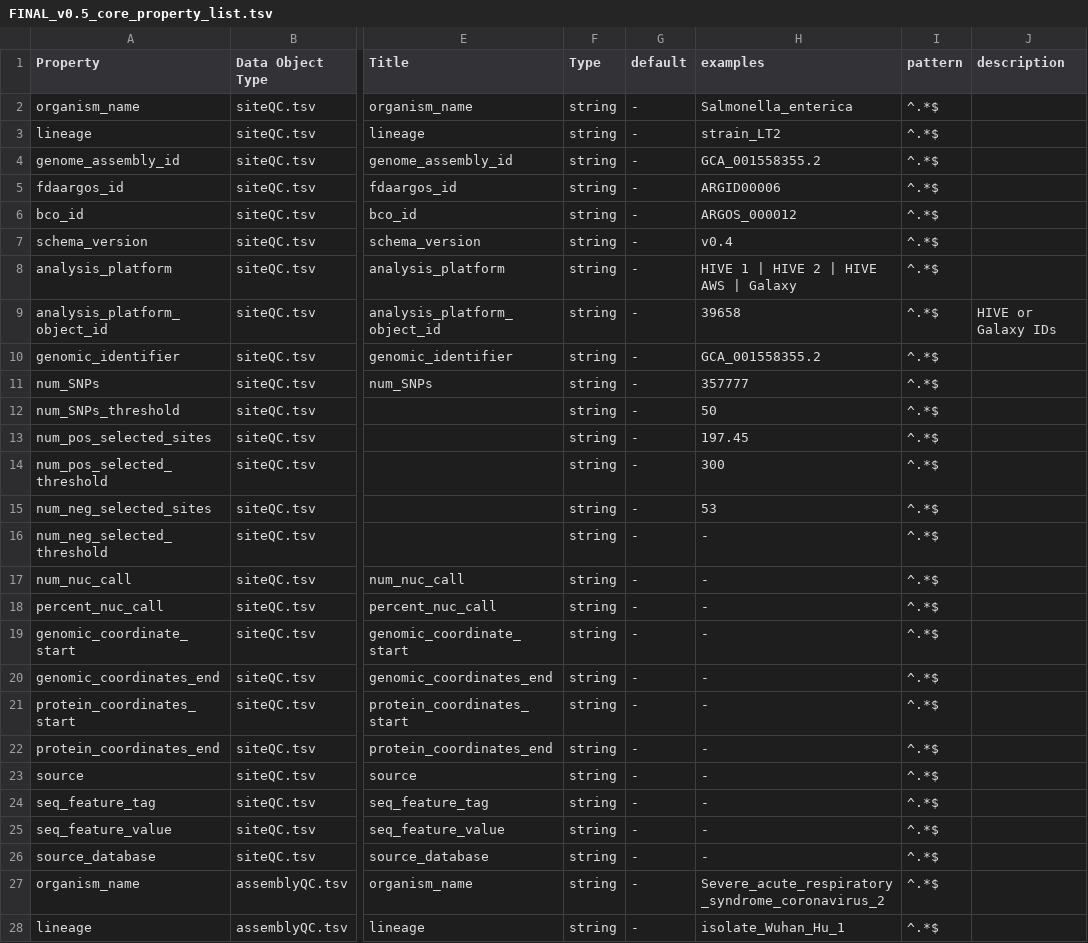
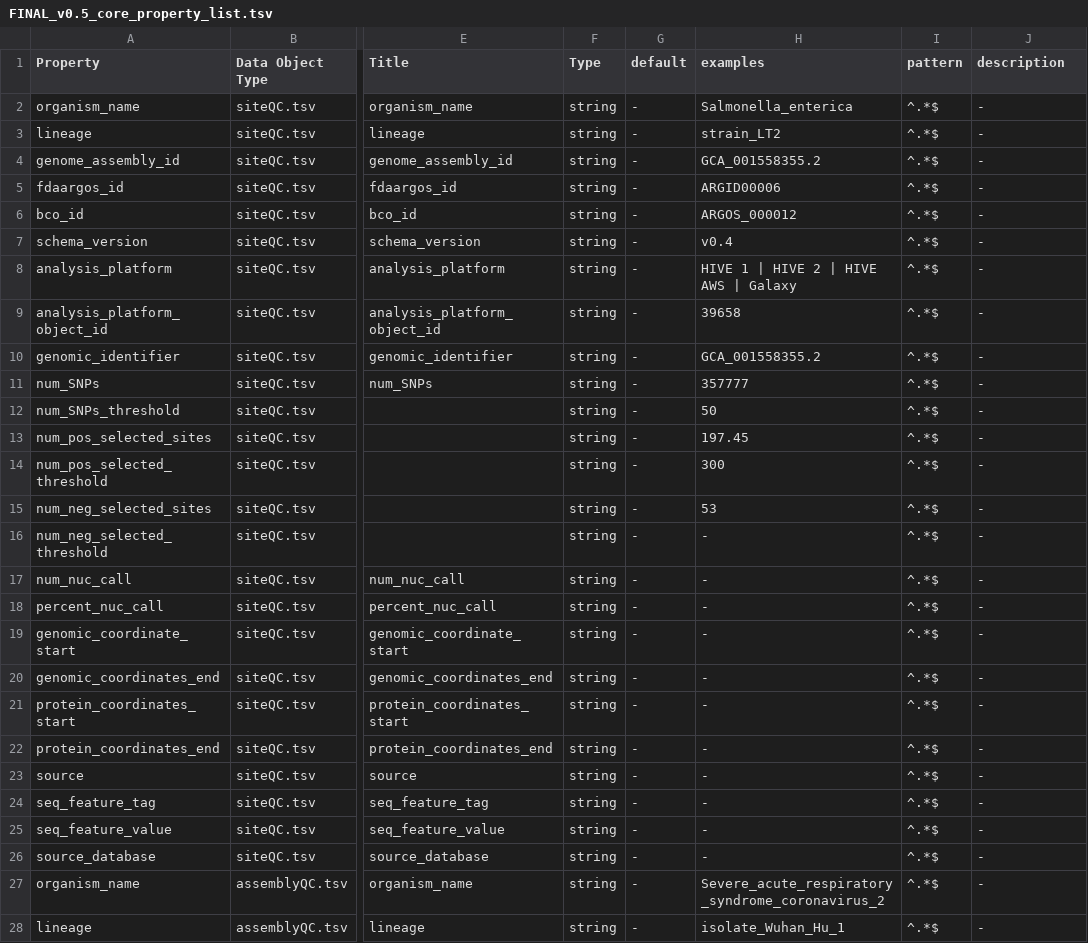
Before and after one commit to FDA-ARGOS/data.argosdb, a TSV file: data_dictionary/v0.5/FINAL_v0.5_core_property_list.tsv, drawn as a sheet; only a part is shown, gaps mark what is left out; the diff covers the shown part only; the diff names each change by its address in the sheet, - before the commit and + after, or states it on an @@ line.

```diff
--- a/data_dictionary/v0.5/FINAL_v0.5_core_property_list.tsv
+++ b/data_dictionary/v0.5/FINAL_v0.5_core_property_list.tsv
-J2:J8 (description): (empty)
+J2:J8 (description): -
-J9 (description): HIVE or Galaxy IDs
+J9 (description): -
-J10:J28 (description): (empty)
+J10:J28 (description): -
```
Also changed, not shown: 122 edited cells elsewhere in this file, data_dictionary/v0.5/FINAL_v0.5_README.tsv, data_dictionary/v0.5/FINAL_v0.5_non-core_property_list.tsv, 2 other files.
